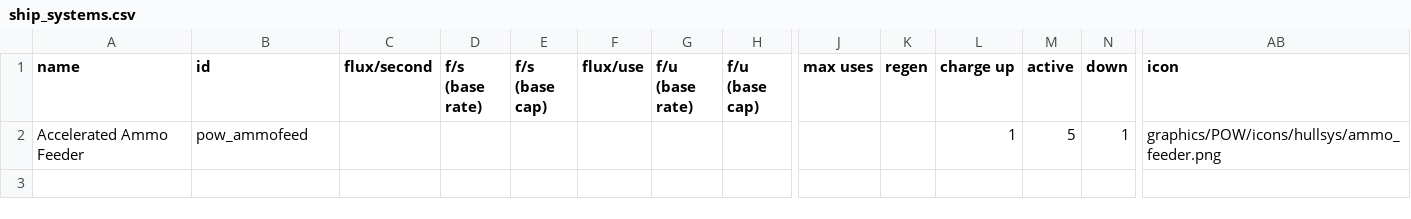
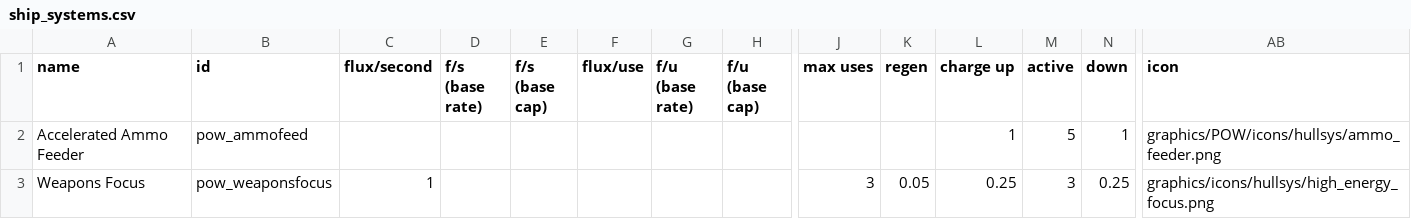
Before and after one commit to GeorgeMarinov/pantheonorbitalworks, a CSV file: assets/data/shipsystems/ship_systems.csv, drawn as a sheet; only a part is shown, gaps mark what is left out; rows hold the shown columns only; the diff names each change by its address in the sheet, - before the commit and + after, or states it on an @@ line.

```diff
--- a/assets/data/shipsystems/ship_systems.csv
+++ b/assets/data/shipsystems/ship_systems.csv
+row 3: Weapons Focus | pow_weaponsfocus | 1 |  |  |  |  |  | 3 | 0.05 | 0.25 | 3 | 0.25 | graphics/icons/hullsys/high_energy_focus.png
```
Also changed, not shown: assets/data/hulls/ship_data.csv, 41 other files.
